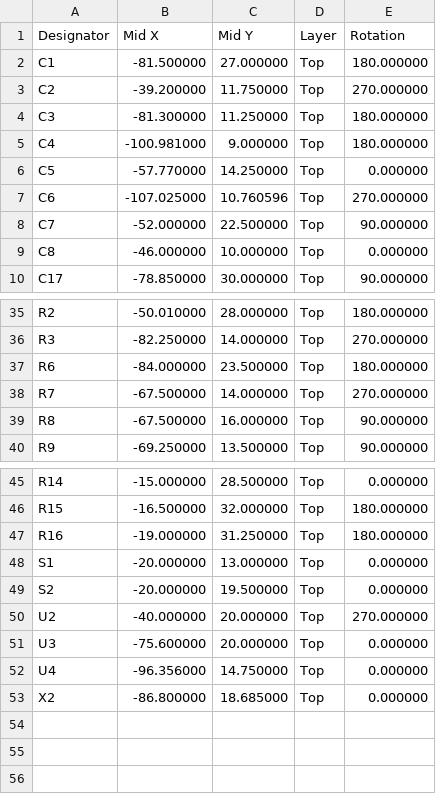
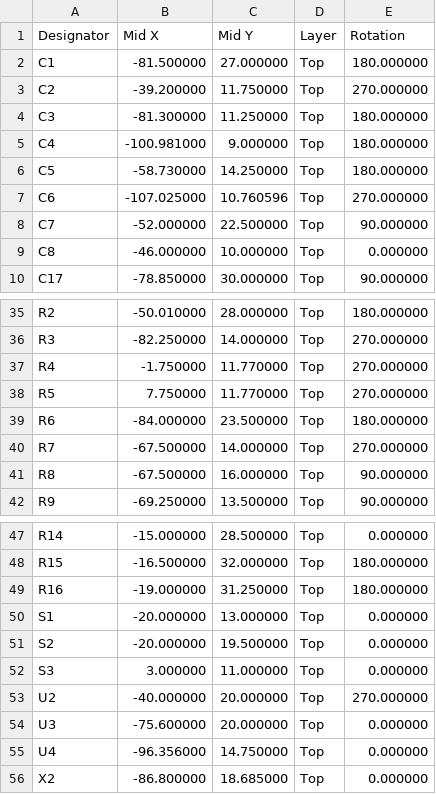
Before and after one commit to MelkhiorVintageComputing/IIsiSEthernet, a CSV file: IIsiSEthernet-all-pos-jlcpcb.csv, drawn as a sheet; only a part is shown, gaps mark what is left out.

```diff
--- a/IIsiSEthernet-all-pos-jlcpcb.csv
+++ b/IIsiSEthernet-all-pos-jlcpcb.csv
@@ -5,3 +5,3 @@ Designator,"Mid X" ,"Mid Y",Layer,Rotation
 "C4",-100.981000 ,9.000000,Top,180.000000
-"C5",-57.770000 ,14.250000,Top,0.000000
+"C5",-58.730000 ,14.250000,Top,180.000000
 "C6",-107.025000 ,10.760596,Top,270.000000
@@ -36,2 +36,4 @@ Designator,"Mid X" ,"Mid Y",Layer,Rotation
 "R3",-82.250000 ,14.000000,Top,270.000000
+"R4",-1.750000 ,11.770000,Top,270.000000
+"R5",7.750000 ,11.770000,Top,270.000000
 "R6",-84.000000 ,23.500000,Top,180.000000
@@ -49,2 +51,3 @@ Designator,"Mid X" ,"Mid Y",Layer,Rotation
 "S2",-20.000000 ,19.500000,Top,0.000000
+"S3",3.000000 ,11.000000,Top,0.000000
 "U2",-40.000000 ,20.000000,Top,270.000000
```
Also changed, not shown: IIsiSEthernet-all-pos.csv, IIsiSEthernet-jlcpcb.csv, 27 other files.
